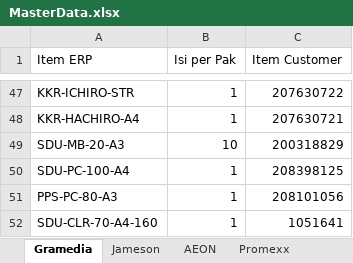
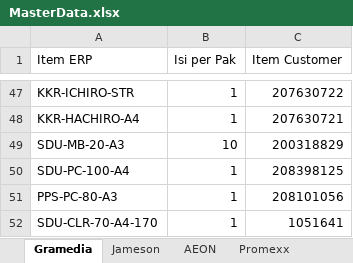
Before and after one commit to imamprasetyo88-oss/skp-po-converter, an Excel workbook: MasterData.xlsx, sheet Gramedia, drawn as a sheet; only a part is shown, gaps mark what is left out; values as stored, in another font and other column widths than the file's, no borders; the diff names each change by its address in the sheet, - before the commit and + after, or states it on an @@ line.

Commit message:
Add files via upload

```diff
--- a/MasterData.xlsx (sheet Gramedia)
+++ b/MasterData.xlsx (sheet Gramedia)
-A52 (Item ERP): SDU-CLR-70-A4-160
+A52 (Item ERP): SDU-CLR-70-A4-170
```
